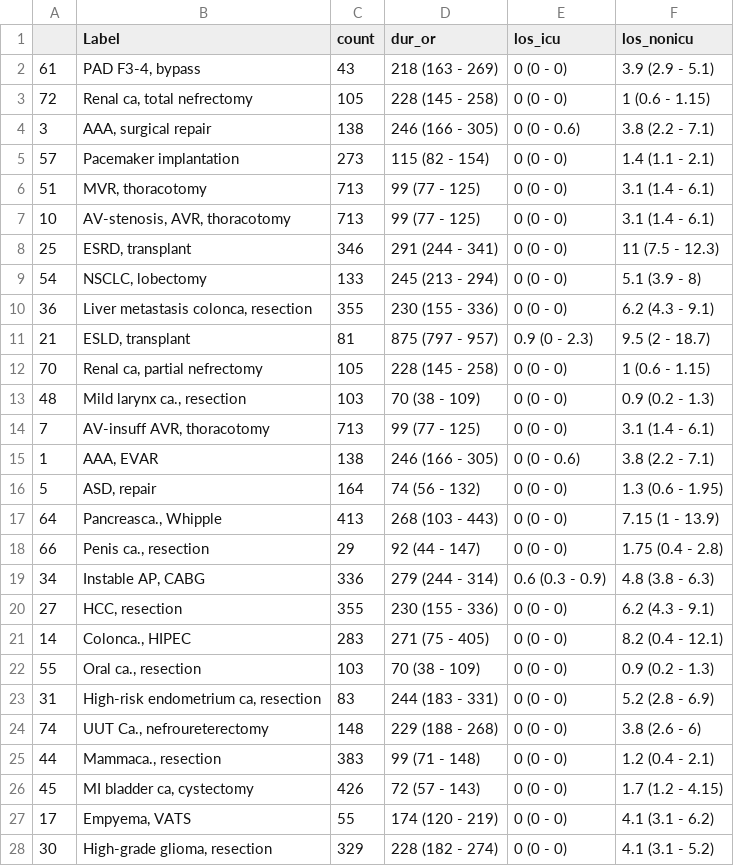
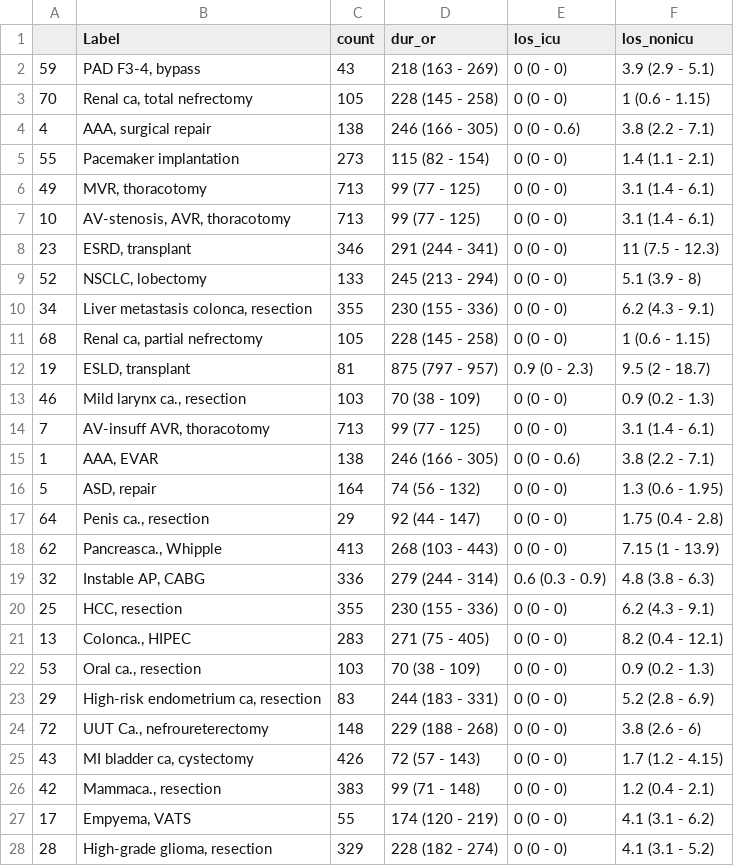
Before and after one commit to bgravesteijn/Utilitarian-distribution-of-OR-capacity-during-COVID-19, a CSV file: figures/main_results/hix_data.csv, drawn as a sheet; only a part is shown; the diff covers the shown part only.

```diff
--- a/figures/main_results/hix_data.csv
+++ b/figures/main_results/hix_data.csv
@@ -1,14 +1,14 @@
 "";"Label";"count";"dur_or";"los_icu";"los_nonicu"
-"61";"PAD F3-4, bypass";43;"218 (163 - 269)";"0 (0 - 0)";"3.9 (2.9 - 5.1)"
-"72";"Renal ca, total nefrectomy";105;"228 (145 - 258)";"0 (0 - 0)";"1 (0.6 - 1.15)"
-"3";"AAA, surgical repair";138;"246 (166 - 305)";"0 (0 - 0.6)";"3.8 (2.2 - 7.1)"
-"57";"Pacemaker implantation";273;"115 (82 - 154)";"0 (0 - 0)";"1.4 (1.1 - 2.1)"
-"51";"MVR, thoracotomy";713;"99 (77 - 125)";"0 (0 - 0)";"3.1 (1.4 - 6.1)"
+"59";"PAD F3-4, bypass";43;"218 (163 - 269)";"0 (0 - 0)";"3.9 (2.9 - 5.1)"
+"70";"Renal ca, total nefrectomy";105;"228 (145 - 258)";"0 (0 - 0)";"1 (0.6 - 1.15)"
+"4";"AAA, surgical repair";138;"246 (166 - 305)";"0 (0 - 0.6)";"3.8 (2.2 - 7.1)"
+"55";"Pacemaker implantation";273;"115 (82 - 154)";"0 (0 - 0)";"1.4 (1.1 - 2.1)"
+"49";"MVR, thoracotomy";713;"99 (77 - 125)";"0 (0 - 0)";"3.1 (1.4 - 6.1)"
 "10";"AV-stenosis, AVR, thoracotomy";713;"99 (77 - 125)";"0 (0 - 0)";"3.1 (1.4 - 6.1)"
-"25";"ESRD, transplant";346;"291 (244 - 341)";"0 (0 - 0)";"11 (7.5 - 12.3)"
-"54";"NSCLC, lobectomy";133;"245 (213 - 294)";"0 (0 - 0)";"5.1 (3.9 - 8)"
-"36";"Liver metastasis colonca, resection";355;"230 (155 - 336)";"0 (0 - 0)";"6.2 (4.3 - 9.1)"
-"21";"ESLD, transplant";81;"875 (797 - 957)";"0.9 (0 - 2.3)";"9.5 (2 - 18.7)"
-"70";"Renal ca, partial nefrectomy";105;"228 (145 - 258)";"0 (0 - 0)";"1 (0.6 - 1.15)"
-"48";"Mild larynx ca., resection";103;"70 (38 - 109)";"0 (0 - 0)";"0.9 (0.2 - 1.3)"
+"23";"ESRD, transplant";346;"291 (244 - 341)";"0 (0 - 0)";"11 (7.5 - 12.3)"
+"52";"NSCLC, lobectomy";133;"245 (213 - 294)";"0 (0 - 0)";"5.1 (3.9 - 8)"
+"34";"Liver metastasis colonca, resection";355;"230 (155 - 336)";"0 (0 - 0)";"6.2 (4.3 - 9.1)"
+"68";"Renal ca, partial nefrectomy";105;"228 (145 - 258)";"0 (0 - 0)";"1 (0.6 - 1.15)"
+"19";"ESLD, transplant";81;"875 (797 - 957)";"0.9 (0 - 2.3)";"9.5 (2 - 18.7)"
+"46";"Mild larynx ca., resection";103;"70 (38 - 109)";"0 (0 - 0)";"0.9 (0.2 - 1.3)"
 "7";"AV-insuff AVR, thoracotomy";713;"99 (77 - 125)";"0 (0 - 0)";"3.1 (1.4 - 6.1)"
@@ -16,13 +16,13 @@
 "5";"ASD, repair";164;"74 (56 - 132)";"0 (0 - 0)";"1.3 (0.6 - 1.95)"
-"64";"Pancreasca., Whipple";413;"268 (103 - 443)";"0 (0 - 0)";"7.15 (1 - 13.9)"
-"66";"Penis ca., resection";29;"92 (44 - 147)";"0 (0 - 0)";"1.75 (0.4 - 2.8)"
-"34";"Instable AP, CABG";336;"279 (244 - 314)";"0.6 (0.3 - 0.9)";"4.8 (3.8 - 6.3)"
-"27";"HCC, resection";355;"230 (155 - 336)";"0 (0 - 0)";"6.2 (4.3 - 9.1)"
-"14";"Colonca., HIPEC";283;"271 (75 - 405)";"0 (0 - 0)";"8.2 (0.4 - 12.1)"
-"55";"Oral ca., resection";103;"70 (38 - 109)";"0 (0 - 0)";"0.9 (0.2 - 1.3)"
-"31";"High-risk endometrium ca, resection";83;"244 (183 - 331)";"0 (0 - 0)";"5.2 (2.8 - 6.9)"
-"74";"UUT Ca., nefroureterectomy";148;"229 (188 - 268)";"0 (0 - 0)";"3.8 (2.6 - 6)"
-"44";"Mammaca., resection";383;"99 (71 - 148)";"0 (0 - 0)";"1.2 (0.4 - 2.1)"
-"45";"MI bladder ca, cystectomy";426;"72 (57 - 143)";"0 (0 - 0)";"1.7 (1.2 - 4.15)"
+"64";"Penis ca., resection";29;"92 (44 - 147)";"0 (0 - 0)";"1.75 (0.4 - 2.8)"
+"62";"Pancreasca., Whipple";413;"268 (103 - 443)";"0 (0 - 0)";"7.15 (1 - 13.9)"
+"32";"Instable AP, CABG";336;"279 (244 - 314)";"0.6 (0.3 - 0.9)";"4.8 (3.8 - 6.3)"
+"25";"HCC, resection";355;"230 (155 - 336)";"0 (0 - 0)";"6.2 (4.3 - 9.1)"
+"13";"Colonca., HIPEC";283;"271 (75 - 405)";"0 (0 - 0)";"8.2 (0.4 - 12.1)"
+"53";"Oral ca., resection";103;"70 (38 - 109)";"0 (0 - 0)";"0.9 (0.2 - 1.3)"
+"29";"High-risk endometrium ca, resection";83;"244 (183 - 331)";"0 (0 - 0)";"5.2 (2.8 - 6.9)"
+"72";"UUT Ca., nefroureterectomy";148;"229 (188 - 268)";"0 (0 - 0)";"3.8 (2.6 - 6)"
+"43";"MI bladder ca, cystectomy";426;"72 (57 - 143)";"0 (0 - 0)";"1.7 (1.2 - 4.15)"
+"42";"Mammaca., resection";383;"99 (71 - 148)";"0 (0 - 0)";"1.2 (0.4 - 2.1)"
 "17";"Empyema, VATS";55;"174 (120 - 219)";"0 (0 - 0)";"4.1 (3.1 - 6.2)"
-"30";"High-grade glioma, resection";329;"228 (182 - 274)";"0 (0 - 0)";"4.1 (3.1 - 5.2)"
+"28";"High-grade glioma, resection";329;"228 (182 - 274)";"0 (0 - 0)";"4.1 (3.1 - 5.2)"
```
Also changed, not shown: 1 removed row and 8 edited cells elsewhere in this file, figures/main_results/evidence_tbl.csv, figures/main_results/main_results.csv, 46 other files.
